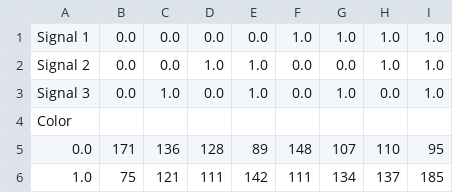
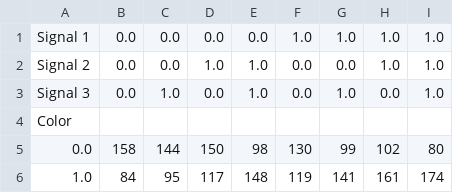
Before and after one commit to jasontayawa/overprecision_experiment, a CSV file: block1/Table1.csv, drawn as a sheet.

```diff
--- a/block1/Table1.csv
+++ b/block1/Table1.csv
@@ -4,3 +4,3 @@ Signal 3,0.0,1.0,0.0,1.0,0.0,1.0,0.0,1.0
 Color,,,,,,,,
-0.0,171,136,128,89,148,107,110,95
-1.0,75,121,111,142,111,134,137,185
+0.0,158,144,150,98,130,99,102,80
+1.0,84,95,117,148,119,141,161,174
```
Also changed, not shown: _static/Block1rounds.csv, 3 other files.
